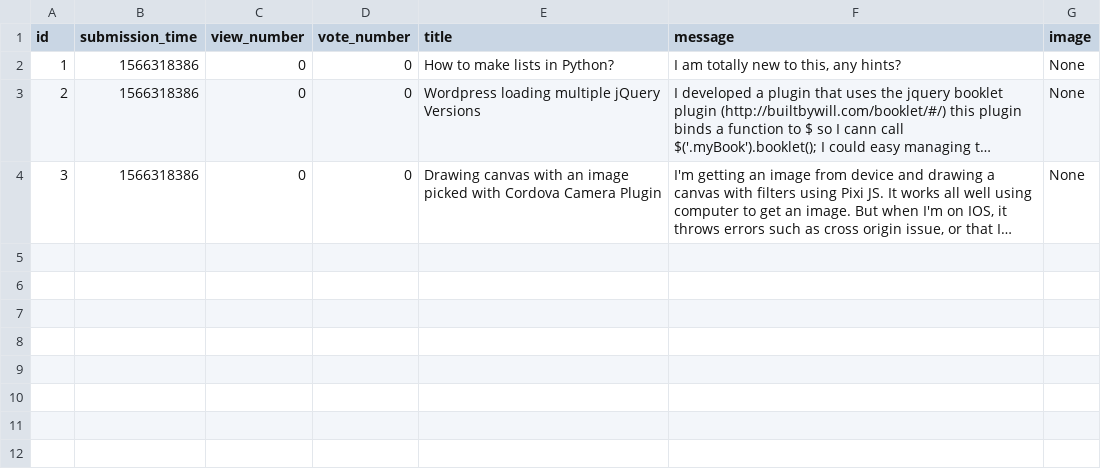
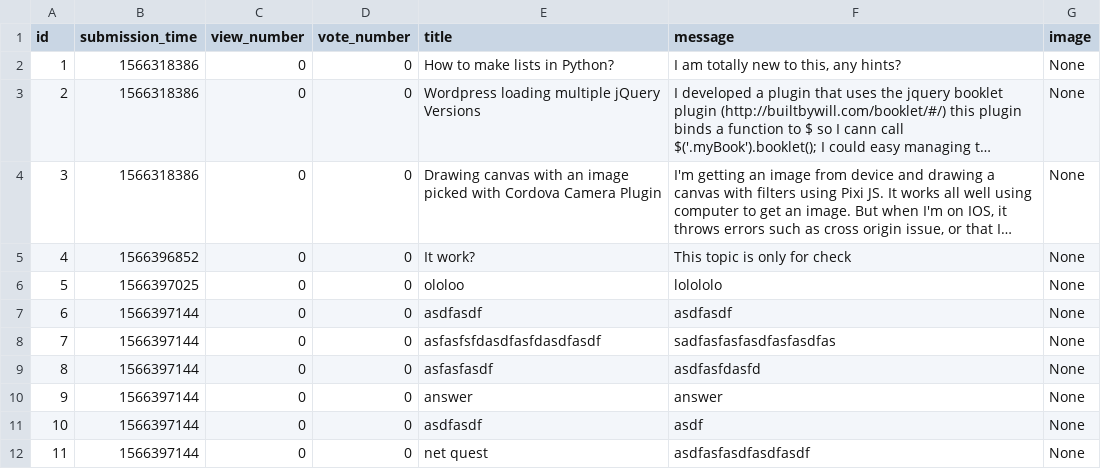
Before and after one commit to adam-sas-on/ask-mate-python, a CSV file: database_file/question.csv, drawn as a sheet; long unchanged cells end in …; the diff names each change by its address in the sheet, - before the commit and + after, or states it on an @@ line.

Commit message:
Finish ask_question funcionality

```diff
--- a/database_file/question.csv
+++ b/database_file/question.csv
+row 5: 4 | 1566396852 | 0 | 0 | It work? | This topic is only for check | None
+row 6: 5 | 1566397025 | 0 | 0 | ololoo | lolololo | None
+row 7: 6 | 1566397144 | 0 | 0 | asdfasdf | asdfasdf | None
+row 8: 7 | 1566397144 | 0 | 0 | asfasfsfdasdfasfdasdfasdf | sadfasfasfasdfasfasdfas | None
+row 9: 8 | 1566397144 | 0 | 0 | asfasfasdf | asdfasfdasfd | None
+row 10: 9 | 1566397144 | 0 | 0 | answer | answer | None
+row 11: 10 | 1566397144 | 0 | 0 | asdfasdf | asdf | None
+row 12: 11 | 1566397144 | 0 | 0 | net quest | asdfasfasdfasdfasdf | None
```
Also changed, not shown: 2 other files.
